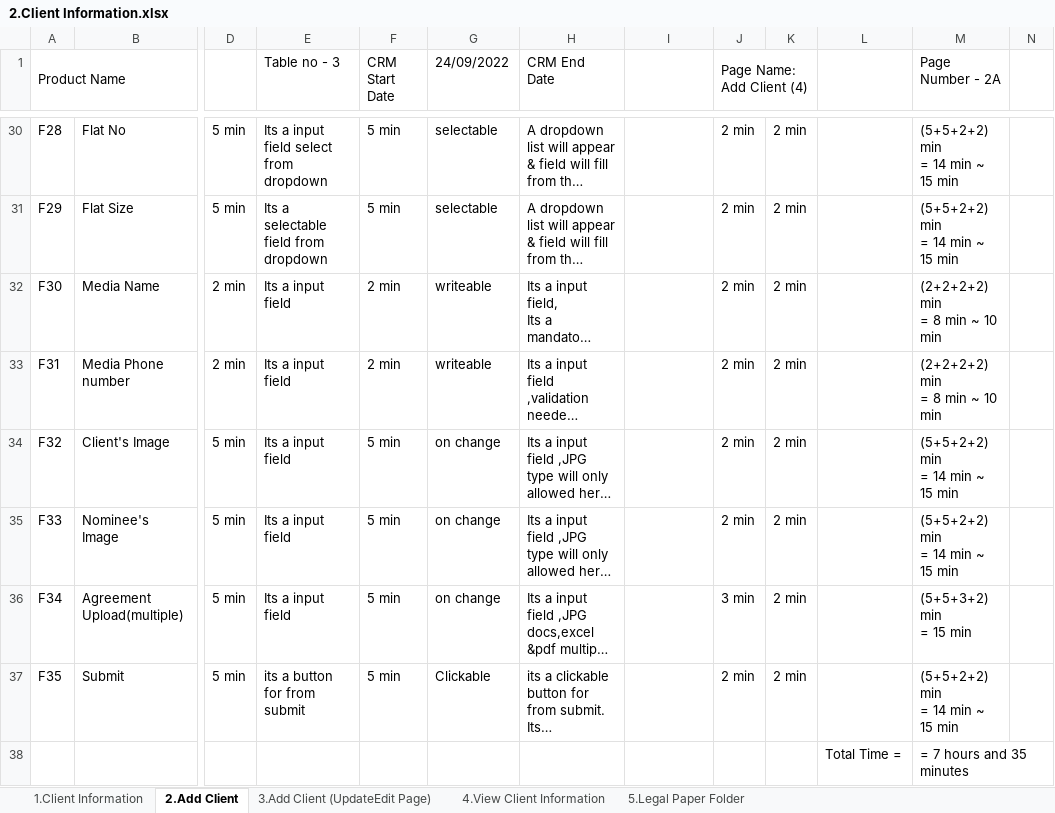
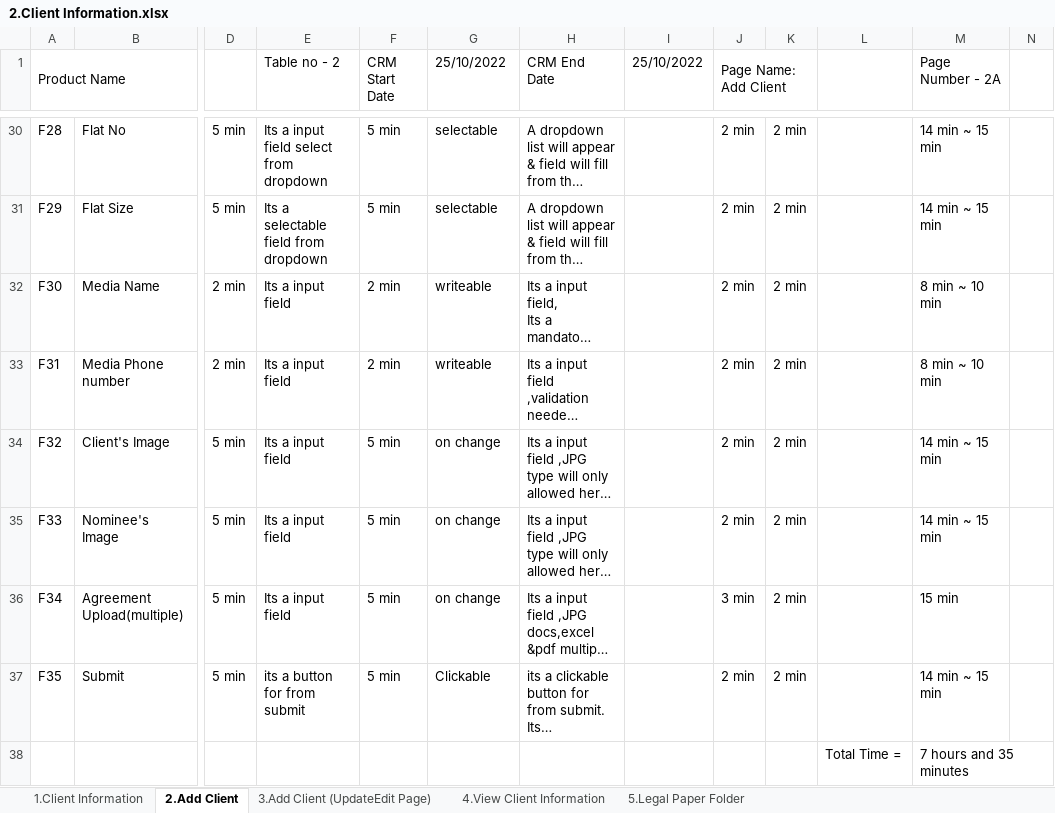
Before and after one commit to NafisaTonni/Shapla_City_Limited_CRM, an Excel workbook: 2.Client Information.xlsx, sheet 2.Add Client, drawn as a sheet; only a part is shown, gaps mark what is left out; long unchanged cells end in …; values as stored, in another font and other column widths than the file's, no cell formats; charts and pictures not drawn; ↵ is a line break in a cell; the diff covers the shown part only; the diff names each change by its address in the sheet, - before the commit and + after, or states it on an @@ line.

```diff
--- a/2.Client Information.xlsx (sheet 2.Add Client)
+++ b/2.Client Information.xlsx (sheet 2.Add Client)
-E1: Table no - 3
+E1: Table no - 2
-G1: 24/09/2022
+G1: 25/10/2022
-I1: (empty)
+I1: 25/10/2022
-J1: Page Name: Add Client (4)
+J1: Page Name: Add Client
-M30:M31 (Page Number - 2A): (5+5+2+2) min ↵ = 14 min ~ 15 min
+M30:M31 (Page Number - 2A): 14 min ~ 15 min
-M32:M33 (Page Number - 2A): (2+2+2+2) min ↵ = 8 min ~ 10 min
+M32:M33 (Page Number - 2A): 8 min ~ 10 min
-M34:M35 (Page Number - 2A): (5+5+2+2) min ↵ = 14 min ~ 15 min
+M34:M35 (Page Number - 2A): 14 min ~ 15 min
-M36 (Page Number - 2A): (5+5+3+2) min ↵ = 15 min
+M36 (Page Number - 2A): 15 min
-M37 (Page Number - 2A): (5+5+2+2) min ↵ = 14 min ~ 15 min
+M37 (Page Number - 2A): 14 min ~ 15 min
-M38 (Page Number - 2A): = 7 hours and 35 minutes
+M38 (Page Number - 2A): 7 hours and 35 minutes
```
Also changed, not shown: 27 edited cells elsewhere in this sheet, sheet 3.Add Client (UpdateEdit Page), sheet 4.View Client Information, sheet 1.Client Information, cell formats.
